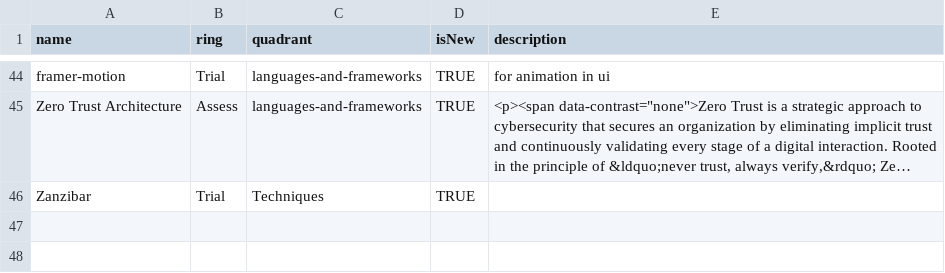
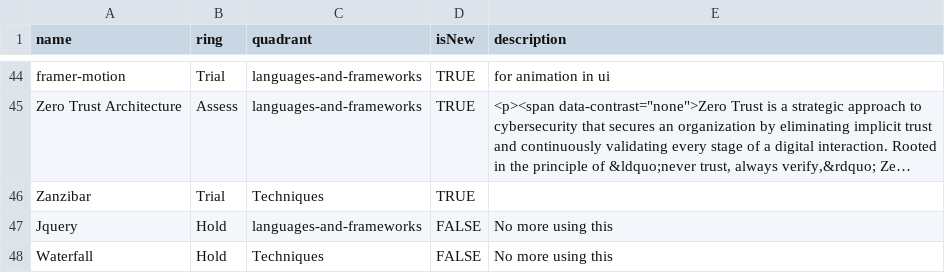
Before and after one commit to lakhwinderkumar/techradartest, a CSV file: Tech_Radar_Raw_Draft_v0_Rawdraft.csv, drawn as a sheet; only a part is shown, gaps mark what is left out; long unchanged cells end in …; the diff names each change by its address in the sheet, - before the commit and + after, or states it on an @@ line.

Commit message:
added hold blips

```diff
--- a/Tech_Radar_Raw_Draft_v0_Rawdraft.csv
+++ b/Tech_Radar_Raw_Draft_v0_Rawdraft.csv
+row 47: Jquery | Hold | languages-and-frameworks | FALSE | No more using this
+row 48: Waterfall | Hold | Techniques | FALSE | No more using this
```
